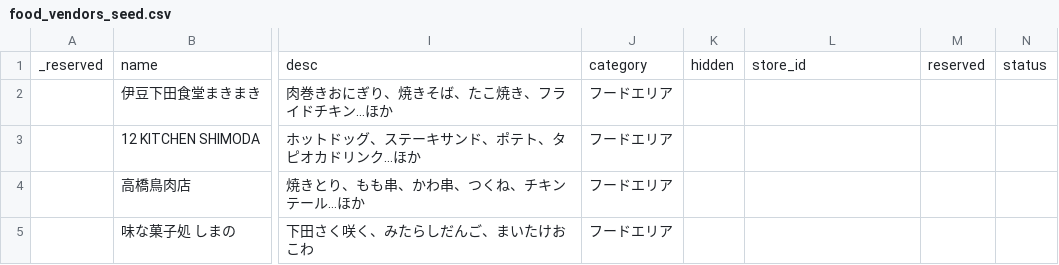
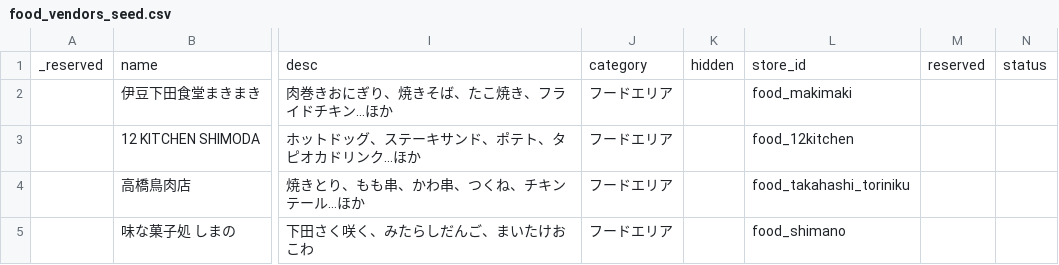
Before and after one commit to Stand-koike/shikine-map, a CSV file: web/docs/sheets/food_vendors_seed.csv, drawn as a sheet; only a part is shown, gaps mark what is left out; the diff names each change by its address in the sheet, - before the commit and + after, or states it on an @@ line.

```diff
--- a/web/docs/sheets/food_vendors_seed.csv
+++ b/web/docs/sheets/food_vendors_seed.csv
-L2: (empty)
+L2: food_makimaki
-L3: (empty)
+L3: food_12kitchen
-L4: (empty)
+L4: food_takahashi_toriniku
-L5: (empty)
+L5: food_shimano
```
Also changed, not shown: web/docs/sheets/event_schedule_2026-11-03_seed.csv, 3 other files.
